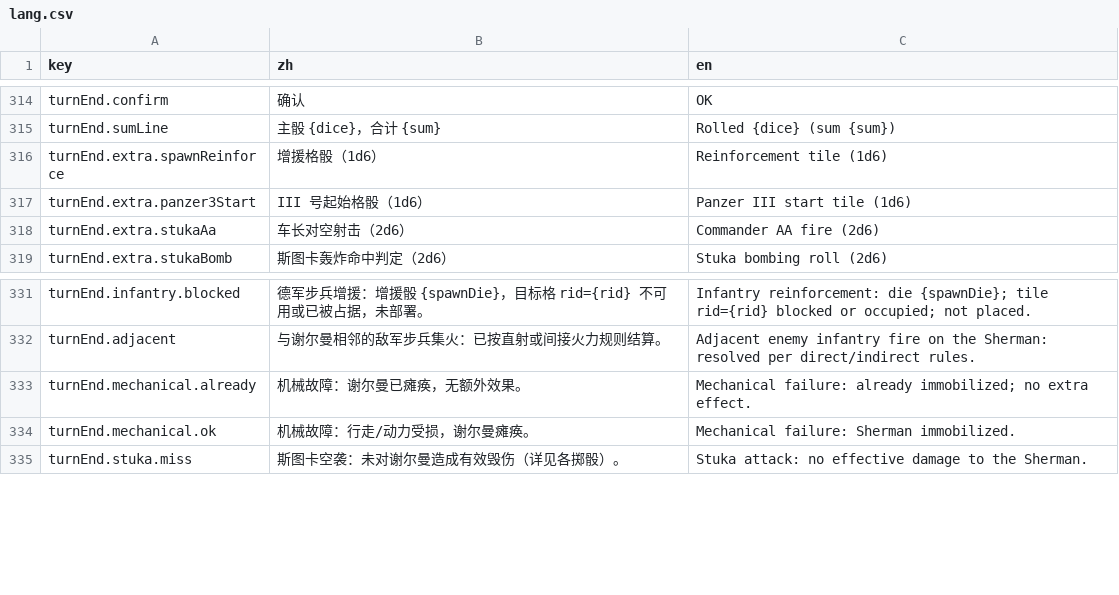
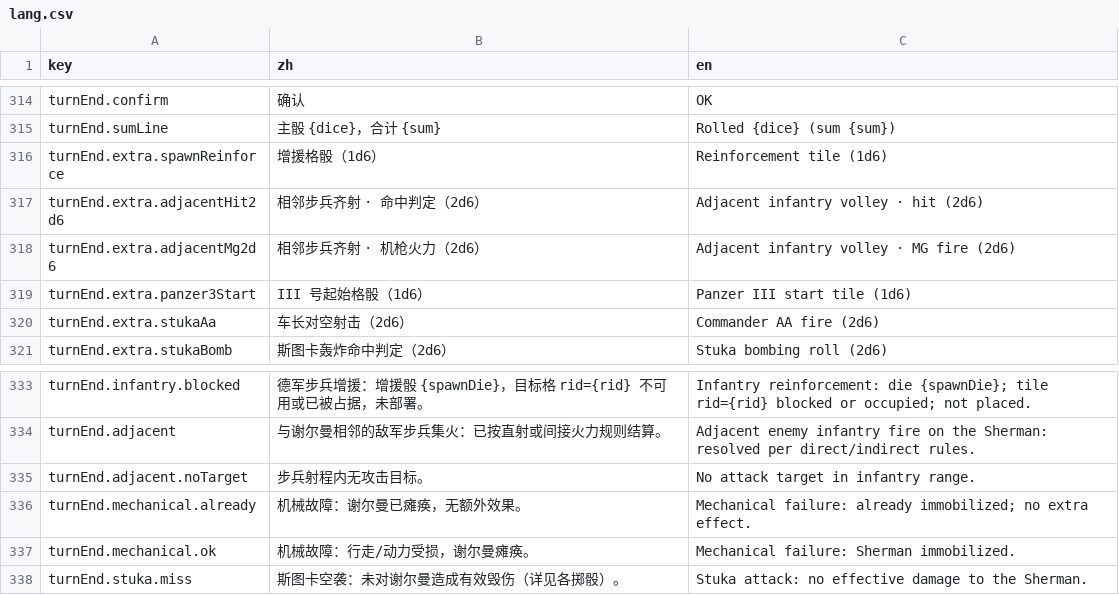
Before and after one commit to ls61117182/lostmoon, a CSV file: data/lang.csv, drawn as a sheet; only a part is shown, gaps mark what is left out; the diff names each change by its address in the sheet, - before the commit and + after, or states it on an @@ line.

```diff
--- a/data/lang.csv
+++ b/data/lang.csv
+row 317: turnEnd.extra.adjacentHit2d6 | 相邻步兵齐射 · 命中判定（2d6） | Adjacent infantry volley · hit (2d6)
+row 318: turnEnd.extra.adjacentMg2d6 | 相邻步兵齐射 · 机枪火力（2d6） | Adjacent infantry volley · MG fire (2d6)
+row 335: turnEnd.adjacent.noTarget | 步兵射程内无攻击目标。 | No attack target in infantry range.
```
Also changed, not shown: 3 other files.
